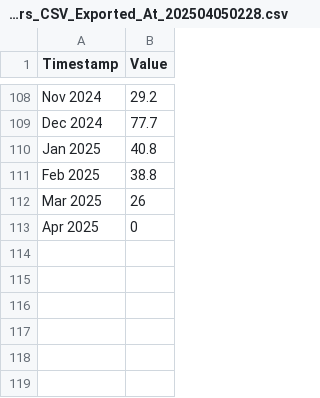
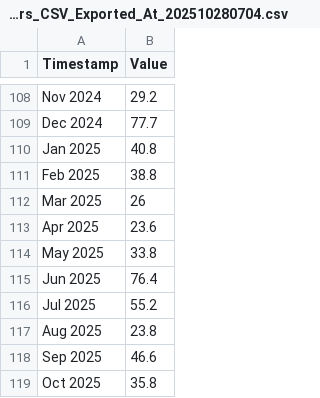
Before and after one commit to Data-4-Climate-Action-Edinburgh/D4CAE_dashboard, a CSV file: data/MurrayBurn_monthly_10yrs_CSV_Exported_At_202510280704.csv (was data/rainfall/MurrayBurn_monthly_10yrs_CSV_Exported_At_202504050228.csv), drawn as a sheet; only a part is shown, gaps mark what is left out.

Commit message:
got latest rainfall data last 10 years monthly and daily for the last one year

```diff
--- a/data/rainfall/MurrayBurn_monthly_10yrs_CSV_Exported_At_202504050228.csv
+++ b/data/MurrayBurn_monthly_10yrs_CSV_Exported_At_202510280704.csv
@@ -112,2 +112,8 @@ Feb 2025,38.8
 Mar 2025,26
-Apr 2025,0
+Apr 2025,23.6
+May 2025,33.8
+Jun 2025,76.4
+Jul 2025,55.2
+Aug 2025,23.8
+Sep 2025,46.6
+Oct 2025,35.8
```
Also changed, not shown: data/Comiston_monthly_10yrs_CSV_Exported_At_202510280700.csv, data/Gogarbank_monthly_10yrs_CSV_Exported_At_202510280701.csv, 23 other files.
